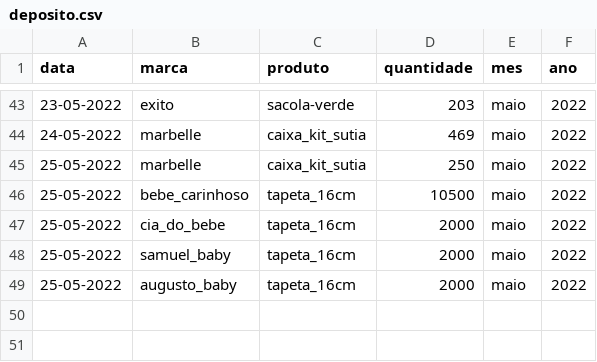
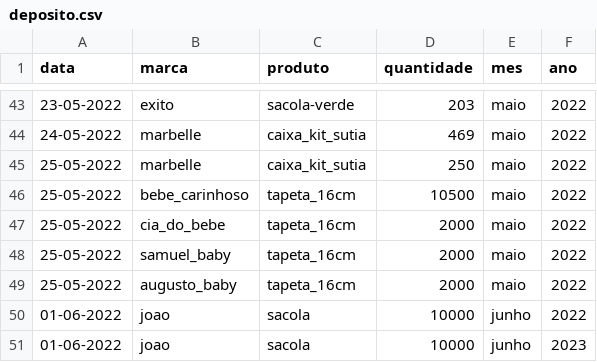
Before and after one commit to batistajoao54/portifolio-desenvolvendo, a CSV file: deposito.csv, drawn as a sheet; only a part is shown, gaps mark what is left out.

Commit message:
Update deposito.csv

```diff
--- a/deposito.csv
+++ b/deposito.csv
@@ -49 +49,3 @@ data,marca,produto,quantidade,mes,ano
 25-05-2022,augusto_baby,tapeta_16cm,2000,maio,2022
+01-06-2022,joao,sacola,10000,junho,2022
+01-06-2022,joao,sacola,10000,junho,2023
```
